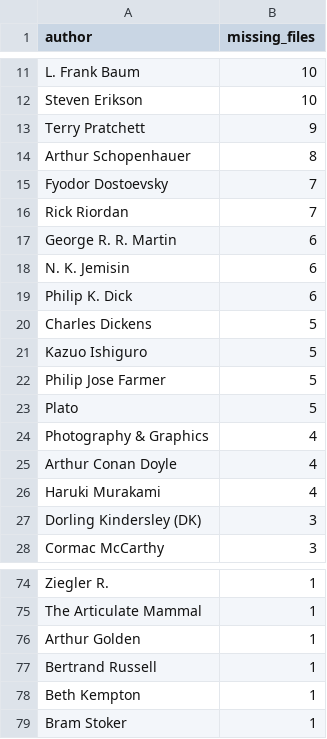
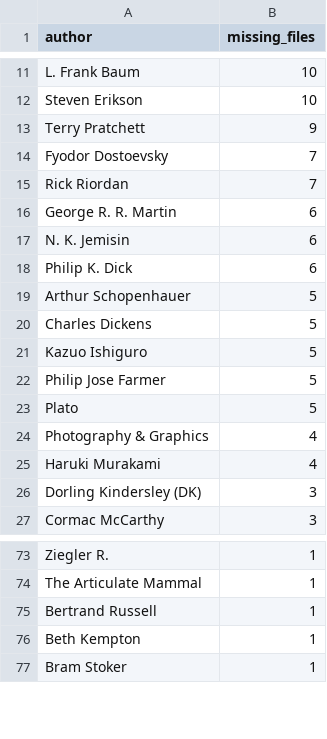
Before and after one commit to Ranabdullah/online-book-gallery, a CSV file: reports/missing-author-summary-2026-11-21.csv, drawn as a sheet; only a part is shown, gaps mark what is left out; removed rows and columns are numbered as before the commit, all else as after; the diff names each change by its address in the sheet, - before the commit and + after, or states it on an @@ line.

Commit message:
Refresh missing-book inventory after eight duplicate records removed

```diff
--- a/reports/missing-author-summary-2026-11-21.csv
+++ b/reports/missing-author-summary-2026-11-21.csv
-row 14: Arthur Schopenhauer | 8
+row 19: Arthur Schopenhauer | 5
-row 25: Arthur Conan Doyle | 4
-row 76: Arthur Golden | 1
```
